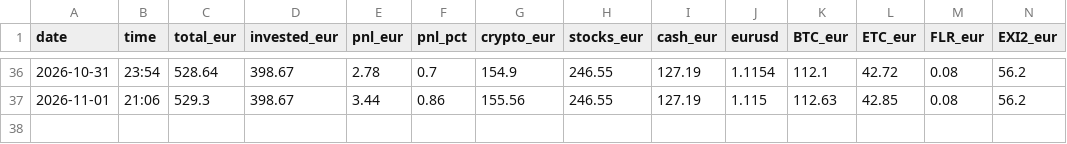
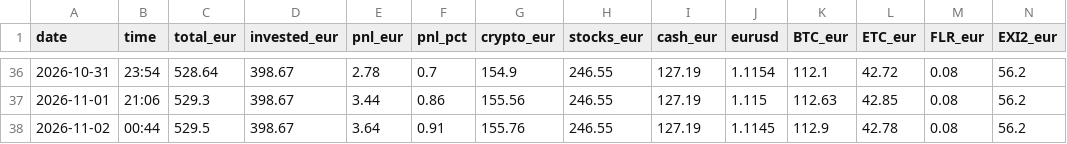
Before and after one commit to asparuhtah/bot, a CSV file: docs/invest/daily.csv, drawn as a sheet; only a part is shown, gaps mark what is left out; rows hold the shown columns only; the diff names each change by its address in the sheet, - before the commit and + after, or states it on an @@ line.

```diff
--- a/docs/invest/daily.csv
+++ b/docs/invest/daily.csv
+row 38: 2026-11-02 | 00:44 | 529.5 | 398.67 | 3.64 | 0.91 | 155.76 | 246.55 | 127.19 | 1.1145 | 112.9 | 42.78 | 0.08 | 56.2
```
Also changed, not shown: docs/invest/latest.csv, docs/invest/prices_hourly.csv, 2 other files.
